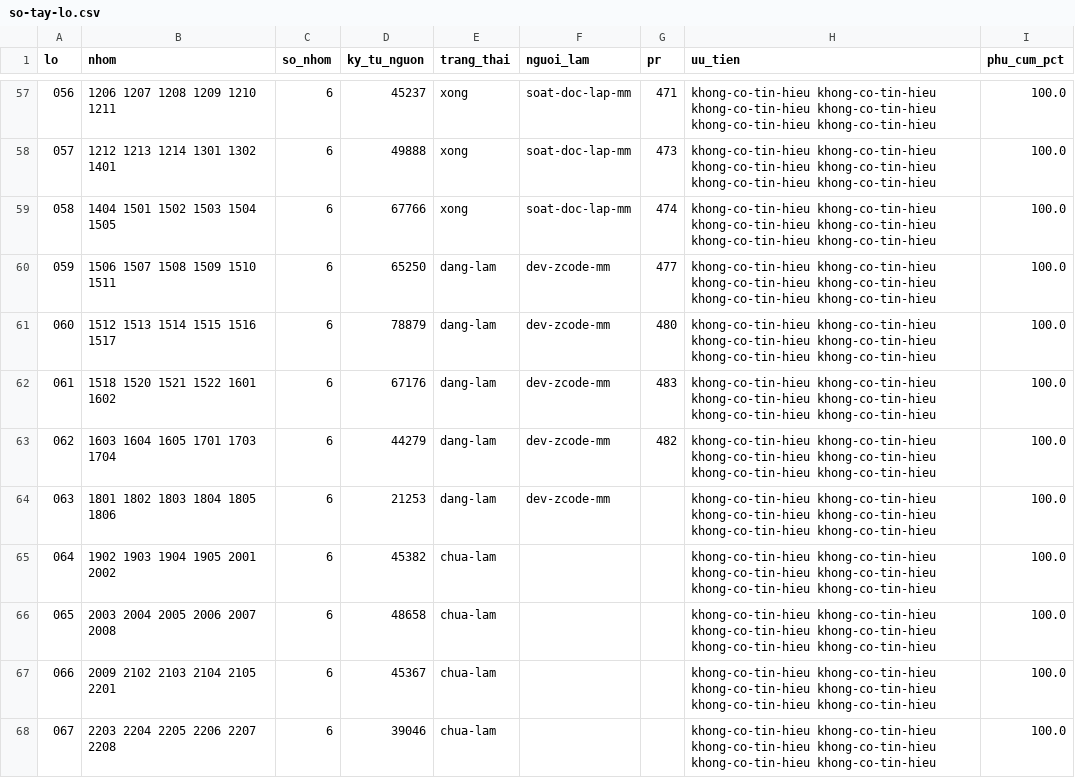
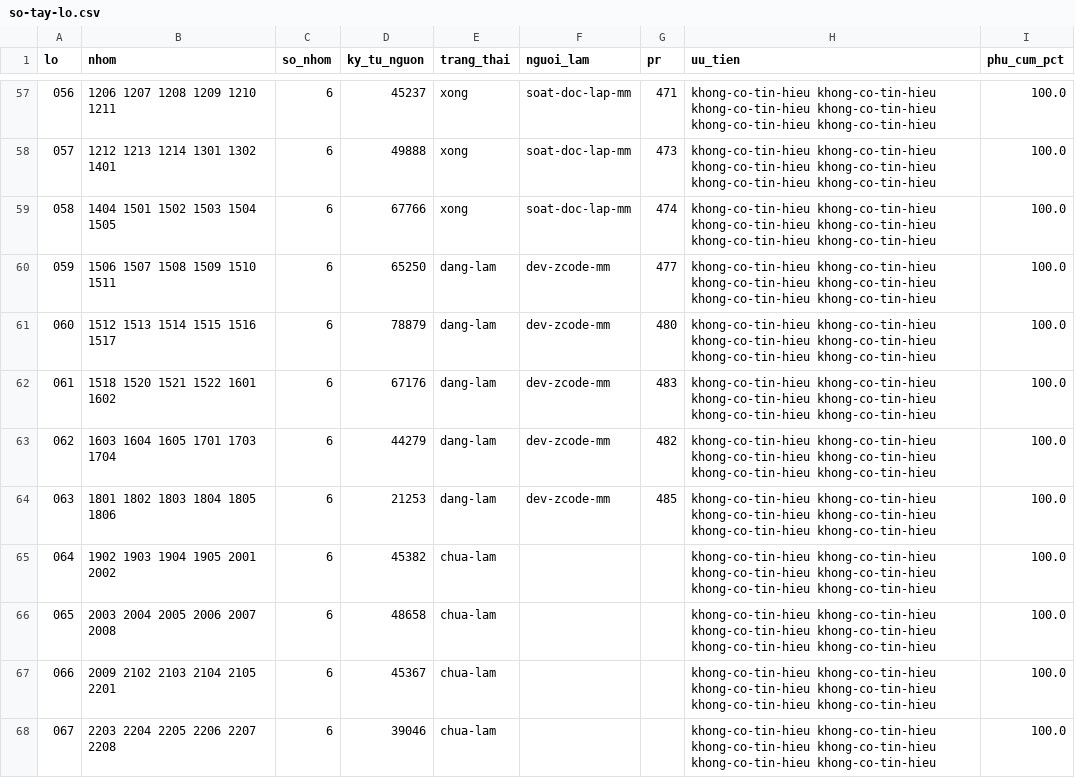
Before and after one commit to ozvietnam/hs-code-api, a CSV file: docs/giao-viec/so-tay-lo.csv, drawn as a sheet; only a part is shown, gaps mark what is left out.

Commit message:
chore(so-tay): lô 063 — ghi số PR #485 vào so-tay-lo.csv và TIEN-TRINH.md

```diff
--- a/docs/giao-viec/so-tay-lo.csv
+++ b/docs/giao-viec/so-tay-lo.csv
@@ -63,3 +63,3 @@ lo,nhom,so_nhom,ky_tu_nguon,trang_thai,nguoi_lam,pr,uu_tien,phu_cum_pct
 062,1603 1604 1605 1701 1703 1704,6,44279,dang-lam,dev-zcode-mm,482,khong-co-tin-hieu khong-co-tin-hieu khong-co-tin-hieu khong-co-tin-hieu khong-co-tin-hieu khong-co-tin-hieu,100.0
-063,1801 1802 1803 1804 1805 1806,6,21253,dang-lam,dev-zcode-mm,,khong-co-tin-hieu khong-co-tin-hieu khong-co-tin-hieu khong-co-tin-hieu khong-co-tin-hieu khong-co-tin-hieu,100.0
+063,1801 1802 1803 1804 1805 1806,6,21253,dang-lam,dev-zcode-mm,485,khong-co-tin-hieu khong-co-tin-hieu khong-co-tin-hieu khong-co-tin-hieu khong-co-tin-hieu khong-co-tin-hieu,100.0
 064,1902 1903 1904 1905 2001 2002,6,45382,chua-lam,,,khong-co-tin-hieu khong-co-tin-hieu khong-co-tin-hieu khong-co-tin-hieu khong-co-tin-hieu khong-co-tin-hieu,100.0
```
Also changed, not shown: 1 other file.
